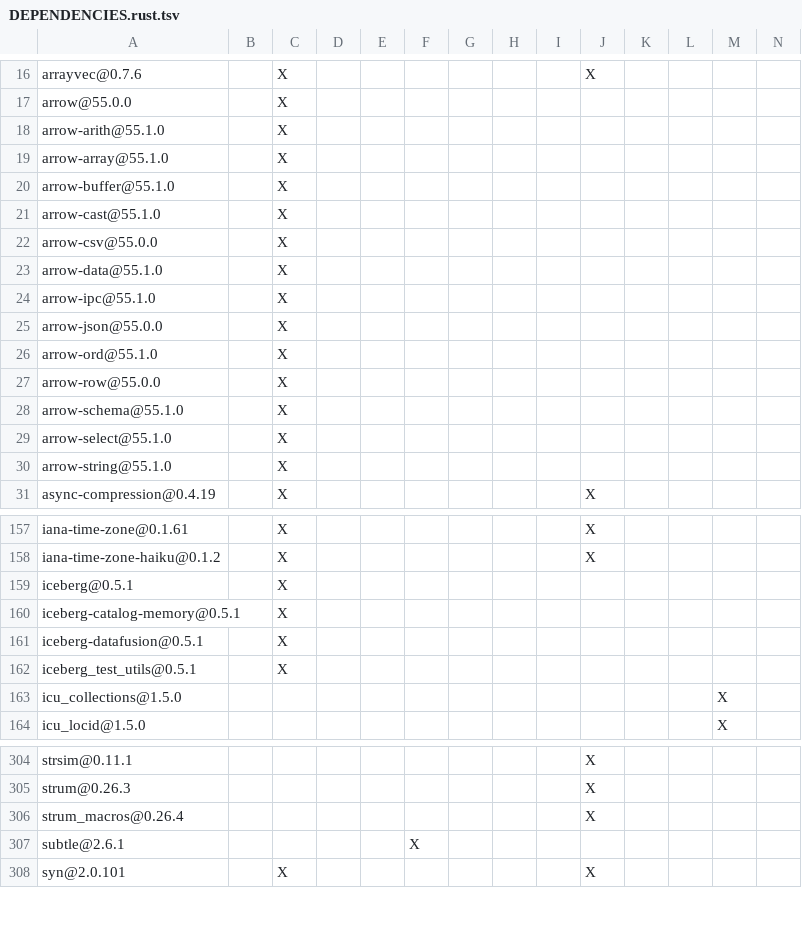
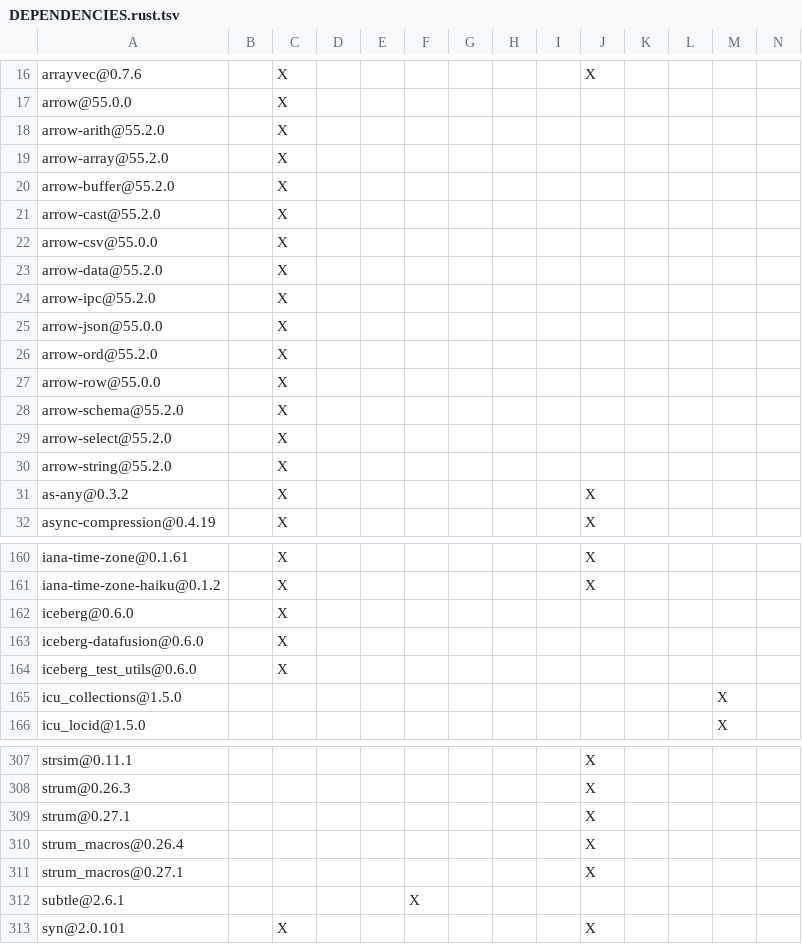
Before and after one commit to NoahKusaba/datafusion-iceberg, a TSV file: crates/datafusion/DEPENDENCIES.rust.tsv, drawn as a sheet; only a part is shown, gaps mark what is left out; removed rows and columns are numbered as before the commit, all else as after; rows hold the shown columns only; the diff covers the shown part only; the diff names each change by its address in the sheet, - before the commit and + after, or states it on an @@ line.

Commit message:
Preparing 0.6.0 release (update dep list) (#1525)
## Which issue does this PR close?

- Part of https://github.com/apache/iceberg-rust/issues/1331

## What changes are included in this PR?

## Are these changes tested?

Signed-off-by: Xuanwo <github@xuanwo.io>

```diff
--- a/crates/datafusion/DEPENDENCIES.rust.tsv
+++ b/crates/datafusion/DEPENDENCIES.rust.tsv
-A18: arrow-arith@55.1.0
+A18: arrow-arith@55.2.0
-A19: arrow-array@55.1.0
+A19: arrow-array@55.2.0
-A20: arrow-buffer@55.1.0
+A20: arrow-buffer@55.2.0
-A21: arrow-cast@55.1.0
+A21: arrow-cast@55.2.0
-A23: arrow-data@55.1.0
+A23: arrow-data@55.2.0
-A24: arrow-ipc@55.1.0
+A24: arrow-ipc@55.2.0
-A26: arrow-ord@55.1.0
+A26: arrow-ord@55.2.0
-A28: arrow-schema@55.1.0
+A28: arrow-schema@55.2.0
-A29: arrow-select@55.1.0
+A29: arrow-select@55.2.0
-A30: arrow-string@55.1.0
+A30: arrow-string@55.2.0
+row 31: as-any@0.3.2 |  | X |  |  |  |  |  |  | X
-A162: iceberg@0.5.1
+A162: iceberg@0.6.0
-row 160: iceberg-catalog-memory@0.5.1 |  | X
-A163: iceberg-datafusion@0.5.1
+A163: iceberg-datafusion@0.6.0
-A164: iceberg_test_utils@0.5.1
+A164: iceberg_test_utils@0.6.0
+row 309: strum@0.27.1 |  |  |  |  |  |  |  |  | X
+row 311: strum_macros@0.27.1 |  |  |  |  |  |  |  |  | X
```
Also changed, not shown: 3 added rows and 8 edited cells elsewhere in this file, crates/playground/DEPENDENCIES.rust.tsv, crates/sqllogictest/DEPENDENCIES.rust.tsv.
